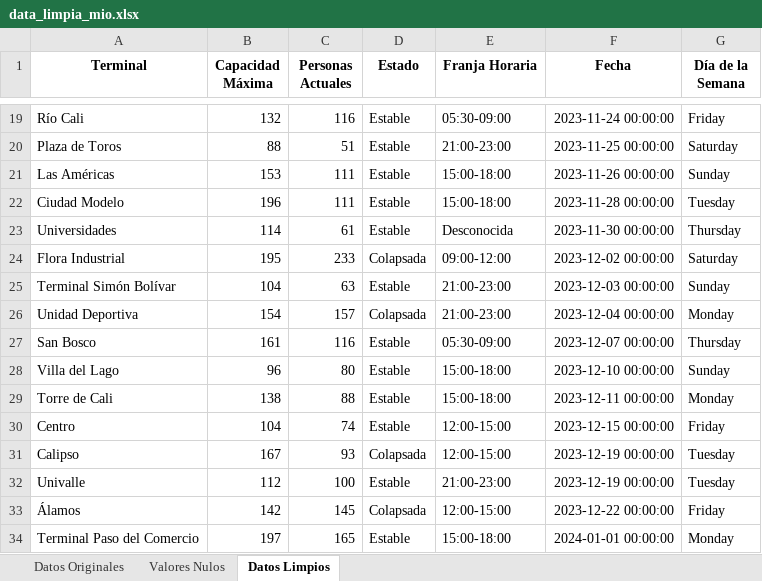
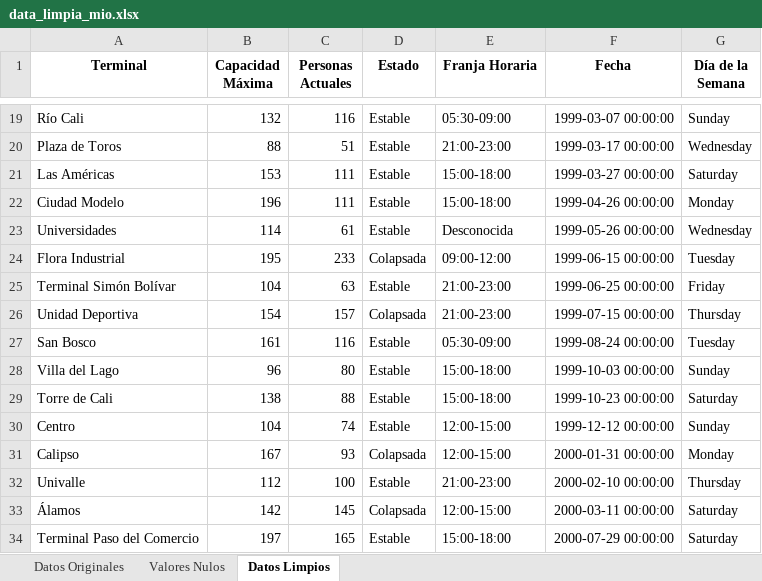
Before and after one commit to MaelHerrera800/Proyecto-VisionCali, an Excel workbook: data_limpia_mio.xlsx, sheet Datos Limpios, drawn as a sheet; only a part is shown, gaps mark what is left out; values as stored, in another font and other column widths than the file's, no borders; the diff covers the shown part only; the diff names each change by its address in the sheet, - before the commit and + after, or states it on an @@ line.

```diff
--- a/data_limpia_mio.xlsx (sheet Datos Limpios)
+++ b/data_limpia_mio.xlsx (sheet Datos Limpios)
-F19 (Fecha): 2023-11-24 00:00:00
+F19 (Fecha): 1999-03-07 00:00:00
-G19 (Día de la Semana): Friday
+G19 (Día de la Semana): Sunday
-F20 (Fecha): 2023-11-25 00:00:00
+F20 (Fecha): 1999-03-17 00:00:00
-G20 (Día de la Semana): Saturday
+G20 (Día de la Semana): Wednesday
-F21 (Fecha): 2023-11-26 00:00:00
+F21 (Fecha): 1999-03-27 00:00:00
-G21 (Día de la Semana): Sunday
+G21 (Día de la Semana): Saturday
-F22 (Fecha): 2023-11-28 00:00:00
+F22 (Fecha): 1999-04-26 00:00:00
-G22 (Día de la Semana): Tuesday
+G22 (Día de la Semana): Monday
-F23 (Fecha): 2023-11-30 00:00:00
+F23 (Fecha): 1999-05-26 00:00:00
-G23 (Día de la Semana): Thursday
+G23 (Día de la Semana): Wednesday
-F24 (Fecha): 2023-12-02 00:00:00
+F24 (Fecha): 1999-06-15 00:00:00
-G24 (Día de la Semana): Saturday
+G24 (Día de la Semana): Tuesday
-F25 (Fecha): 2023-12-03 00:00:00
+F25 (Fecha): 1999-06-25 00:00:00
-G25 (Día de la Semana): Sunday
+G25 (Día de la Semana): Friday
-F26 (Fecha): 2023-12-04 00:00:00
+F26 (Fecha): 1999-07-15 00:00:00
-G26 (Día de la Semana): Monday
+G26 (Día de la Semana): Thursday
-F27 (Fecha): 2023-12-07 00:00:00
+F27 (Fecha): 1999-08-24 00:00:00
-G27 (Día de la Semana): Thursday
+G27 (Día de la Semana): Tuesday
-F28 (Fecha): 2023-12-10 00:00:00
+F28 (Fecha): 1999-10-03 00:00:00
-F29 (Fecha): 2023-12-11 00:00:00
+F29 (Fecha): 1999-10-23 00:00:00
-G29 (Día de la Semana): Monday
+G29 (Día de la Semana): Saturday
-F30 (Fecha): 2023-12-15 00:00:00
+F30 (Fecha): 1999-12-12 00:00:00
-G30 (Día de la Semana): Friday
+G30 (Día de la Semana): Sunday
-F31 (Fecha): 2023-12-19 00:00:00
+F31 (Fecha): 2000-01-31 00:00:00
-G31 (Día de la Semana): Tuesday
+G31 (Día de la Semana): Monday
-F32 (Fecha): 2023-12-19 00:00:00
+F32 (Fecha): 2000-02-10 00:00:00
-G32 (Día de la Semana): Tuesday
+G32 (Día de la Semana): Thursday
-F33 (Fecha): 2023-12-22 00:00:00
+F33 (Fecha): 2000-03-11 00:00:00
-G33 (Día de la Semana): Friday
+G33 (Día de la Semana): Saturday
-F34 (Fecha): 2024-01-01 00:00:00
+F34 (Fecha): 2000-07-29 00:00:00
-G34 (Día de la Semana): Monday
+G34 (Día de la Semana): Saturday
```
Also changed, not shown: 37 edited cells elsewhere in this sheet, sheet Datos Originales, 3 other files.
